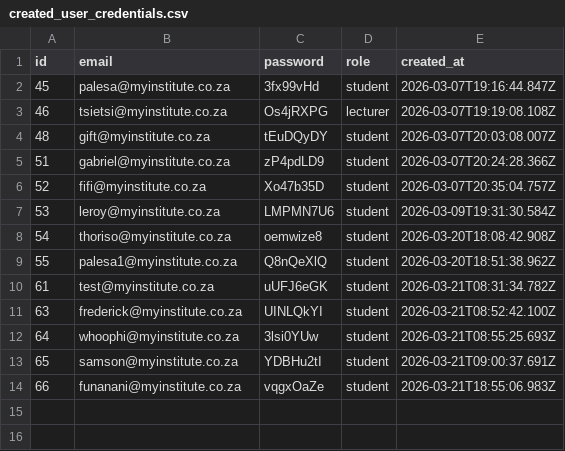
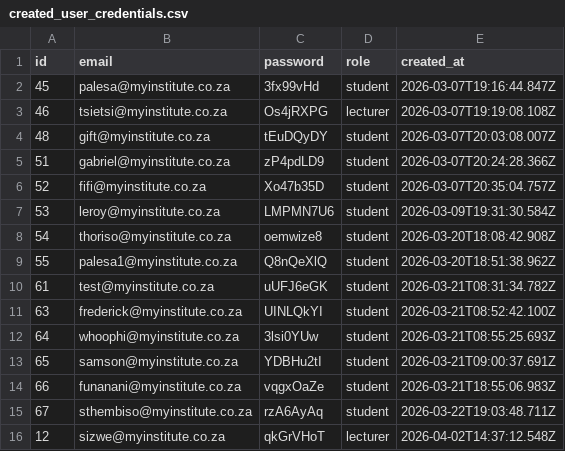
Before and after one commit to niphomahlangu/School-Management-System, a CSV file: created_user_credentials.csv, drawn as a sheet.

Commit message:
feat: Add lecturer management functionality
- Created lecturers.html for managing lecturers with a responsive layout and modals for adding/editing lecturer details.
- Implemented lecturers.js to handle data loading, table rendering, pagination, and modal interactions for lecturer management.
- Added SQL scripts for creating and populating departments and lecturers, including assigning courses to departments and lecturers.
- Ensured idempotency in SQL scripts for safe re-execution without duplicates.

```diff
--- a/created_user_credentials.csv
+++ b/created_user_credentials.csv
@@ -14 +14,3 @@ id,email,password,role,created_at
 66,"funanani@myinstitute.co.za","vqgxOaZe",student,"2026-03-21T18:55:06.983Z"
+67,"sthembiso@myinstitute.co.za","rzA6AyAq",student,"2026-03-22T19:03:48.711Z"
+12,"sizwe@myinstitute.co.za","qkGrVHoT",lecturer,"2026-04-02T14:37:12.548Z"
```
Also changed, not shown: 12 other files.
